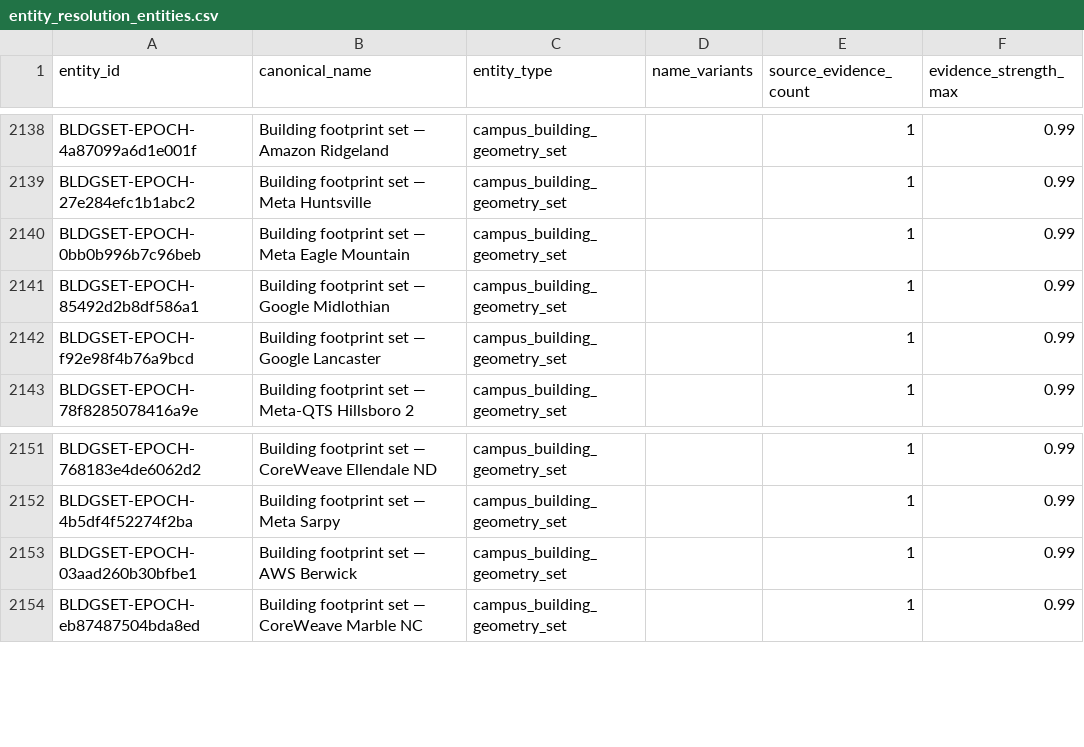
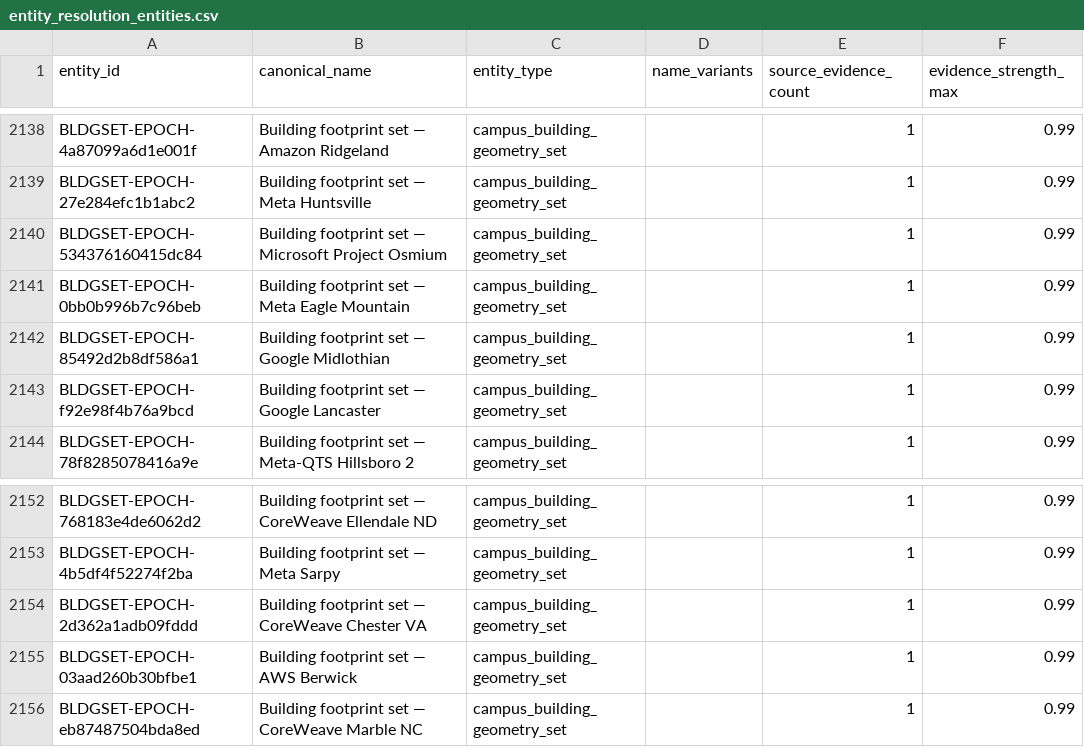
Before and after one commit to AnonRish/continental-load-registry, a CSV file: data/track3/entity_resolution_entities.csv, drawn as a sheet; only a part is shown, gaps mark what is left out.

```diff
--- a/data/track3/entity_resolution_entities.csv
+++ b/data/track3/entity_resolution_entities.csv
@@ -2139,2 +2139,3 @@ BLDGSET-EPOCH-4a87099a6d1e001f,Building footprint set — Amazon Ridgeland,campu
 BLDGSET-EPOCH-27e284efc1b1abc2,Building footprint set — Meta Huntsville,campus_building_geometry_set,,1,0.99
+BLDGSET-EPOCH-534376160415dc84,Building footprint set — Microsoft Project Osmium,campus_building_geometry_set,,1,0.99
 BLDGSET-EPOCH-0bb0b996b7c96beb,Building footprint set — Meta Eagle Mountain,campus_building_geometry_set,,1,0.99
@@ -2152,2 +2153,3 @@ BLDGSET-EPOCH-768183e4de6062d2,Building footprint set — CoreWeave Ellendale ND
 BLDGSET-EPOCH-4b5df4f52274f2ba,Building footprint set — Meta Sarpy,campus_building_geometry_set,,1,0.99
+BLDGSET-EPOCH-2d362a1adb09fddd,Building footprint set — CoreWeave Chester VA,campus_building_geometry_set,,1,0.99
 BLDGSET-EPOCH-03aad260b30bfbe1,Building footprint set — AWS Berwick,campus_building_geometry_set,,1,0.99
```
Also changed, not shown: data/track3/entity_resolution_relationships.csv, 1 other file.
